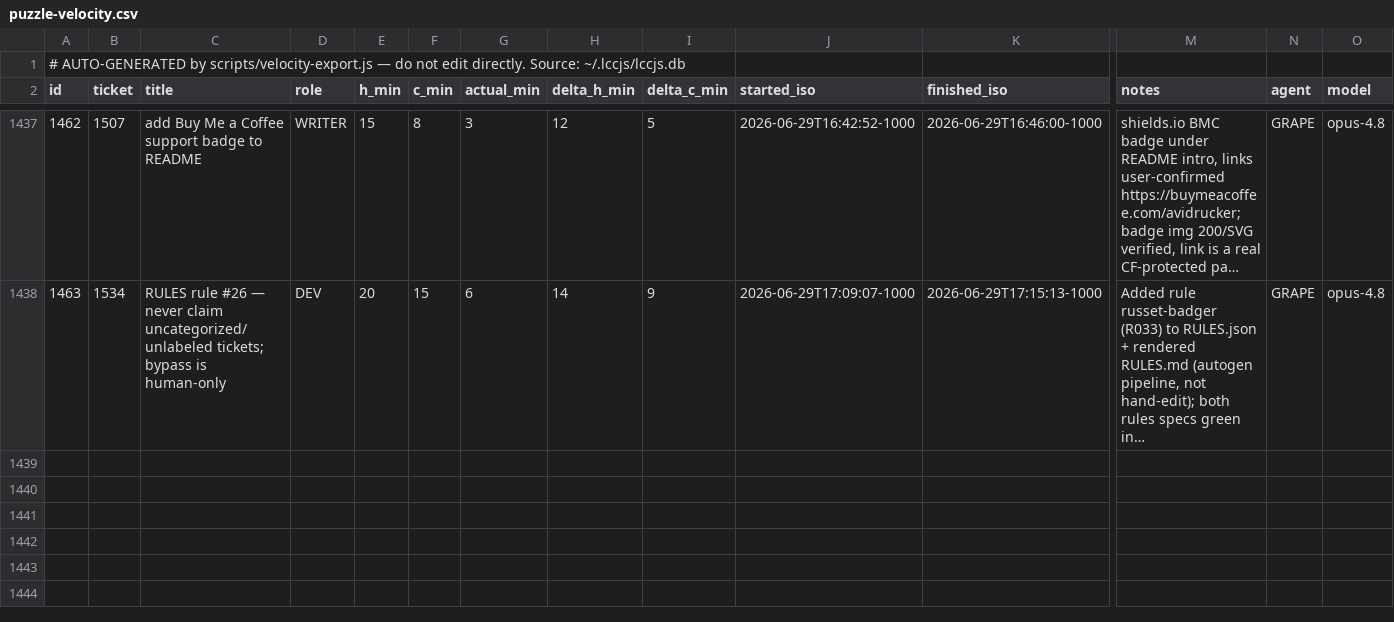
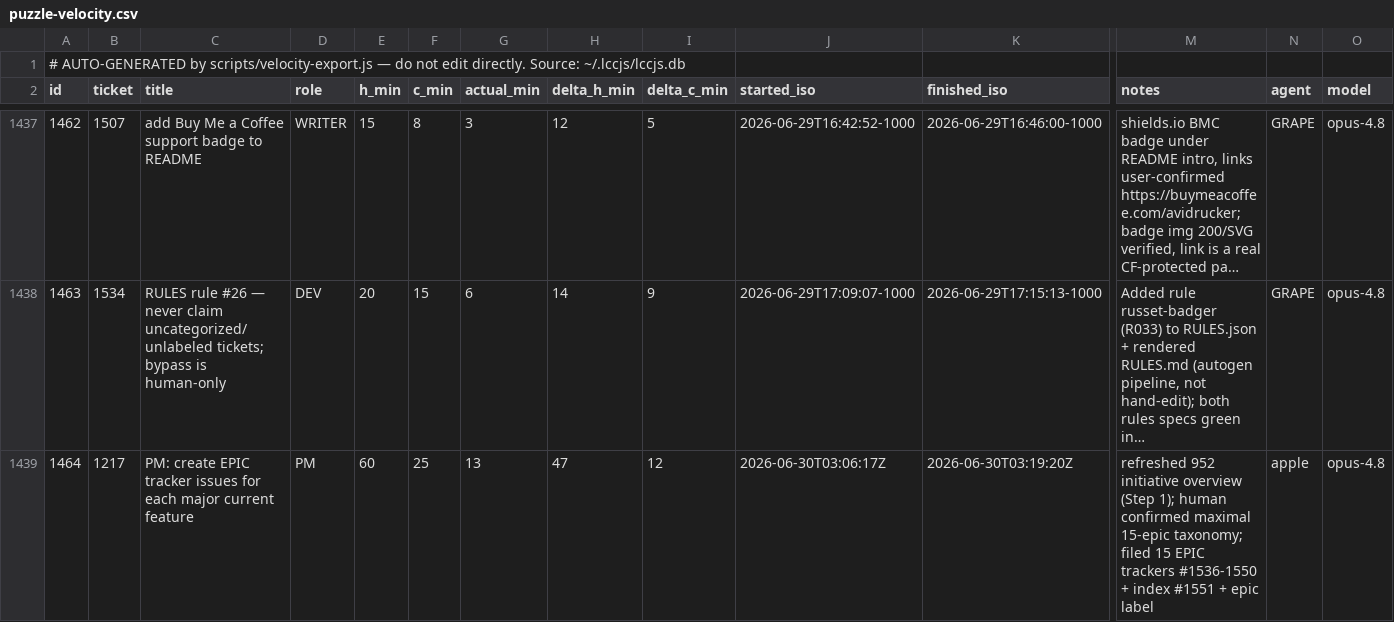
Before and after one commit to avidrucker/lccjs, a CSV file: docs/puzzle-velocity.csv, drawn as a sheet; only a part is shown, gaps mark what is left out; long unchanged cells end in …; rows hold the shown columns only; the diff names each change by its address in the sheet, - before the commit and + after, or states it on an @@ line.

Commit message:
data(velocity): log #1217 PM row (epic-tracker creation)

```diff
--- a/docs/puzzle-velocity.csv
+++ b/docs/puzzle-velocity.csv
+row 1439: 1464 | 1217 | PM: create EPIC tracker issues for each major current feature | PM | 60 | 25 | 13 | 47 | 12 | 2026-06-30T03:06:17Z | 2026-06-30T03:19:20Z | refreshed 952 initiative overview (Step 1); human confirmed maximal 15-epic taxonomy; filed 15 EPIC trackers #1536-1550 + index #1551 + epic label | apple | opus-4.8
```
